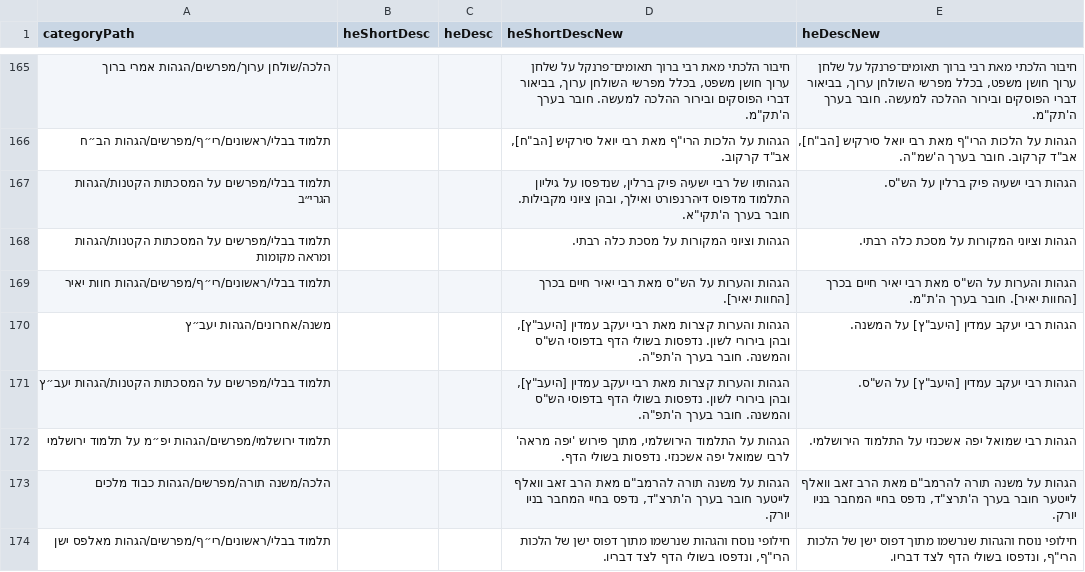
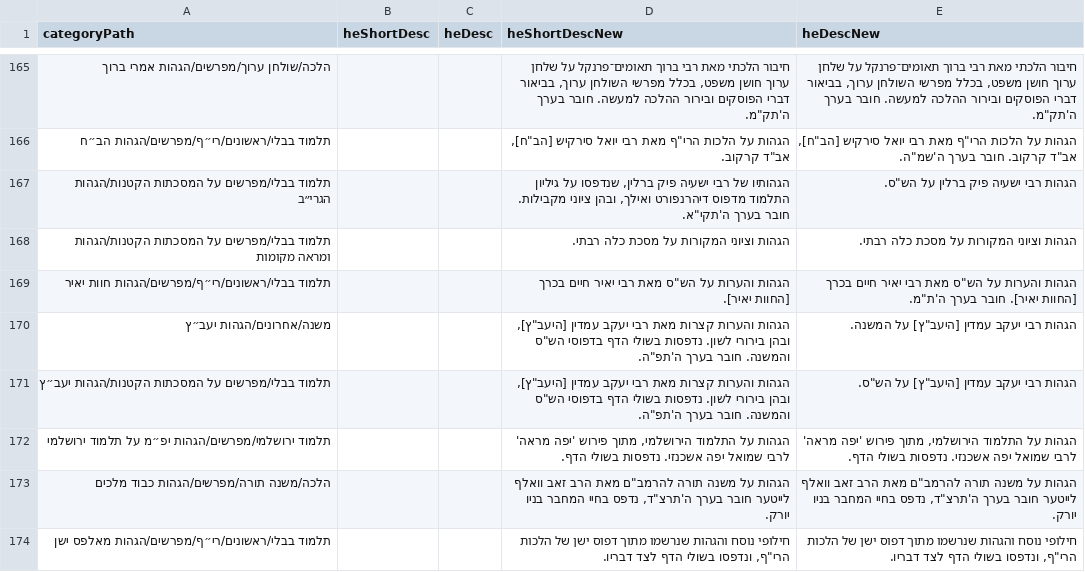
Before and after one commit to Bshlomecha/otzaria-library, a CSV file: ForDB/sefaria_category_changes.csv, drawn as a sheet; only a part is shown, gaps mark what is left out; the diff covers the shown part only.

```diff
--- a/ForDB/sefaria_category_changes.csv
+++ b/ForDB/sefaria_category_changes.csv
@@ -171,3 +171,3 @@
 "תלמוד בבלי/מפרשים על המסכתות הקטנות/הגהות יעב״ץ","","","הגהות והערות קצרות מאת רבי יעקב עמדין [היעב""ץ], ובהן בירורי לשון. נדפסות בשולי הדף בדפוסי הש""ס והמשנה. חובר בערך ה'תפ""ה.","הגהות רבי יעקב עמדין [היעב""ץ] על הש""ס."
-"תלמוד ירושלמי/מפרשים/הגהות יפ״מ על תלמוד ירושלמי","","","הגהות על התלמוד הירושלמי, מתוך פירוש 'יפה מראה' לרבי שמואל יפה אשכנזי. נדפסות בשולי הדף.","הגהות רבי שמואל יפה אשכנזי על התלמוד הירושלמי."
+"תלמוד ירושלמי/מפרשים/הגהות יפ״מ על תלמוד ירושלמי","","","הגהות על התלמוד הירושלמי, מתוך פירוש 'יפה מראה' לרבי שמואל יפה אשכנזי. נדפסות בשולי הדף.","הגהות על התלמוד הירושלמי, מתוך פירוש 'יפה מראה' לרבי שמואל יפה אשכנזי. נדפסות בשולי הדף."
 "הלכה/משנה תורה/מפרשים/הגהות כבוד מלכים","","","הגהות על משנה תורה להרמב""ם מאת הרב זאב וואלף לייטער חובר בערך ה'תרצ""ד, נדפס בחיי המחבר בניו יורק.","הגהות על משנה תורה להרמב""ם מאת הרב זאב וואלף לייטער חובר בערך ה'תרצ""ד, נדפס בחיי המחבר בניו יורק."
```
Also changed, not shown: 8 edited cells elsewhere in this file.
